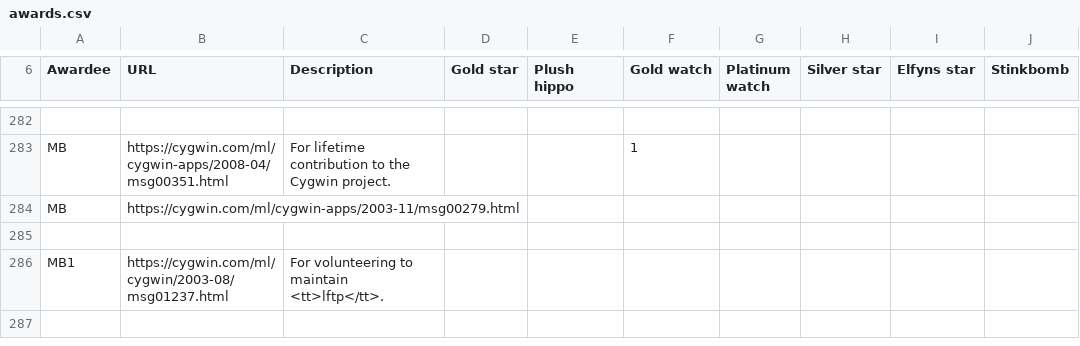
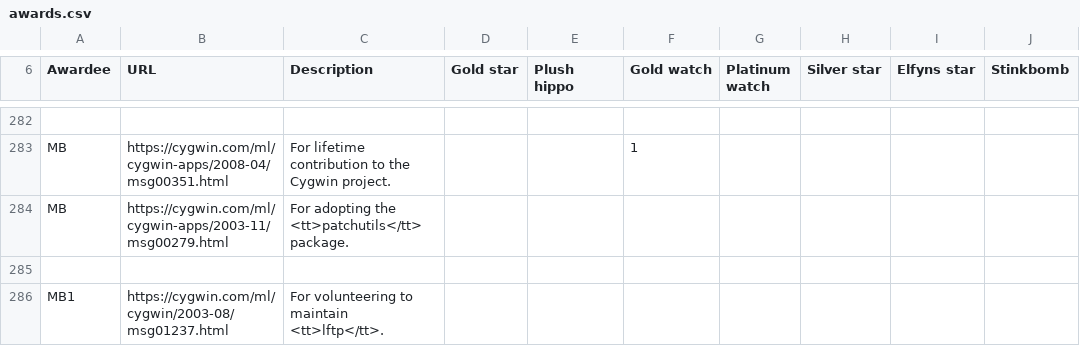
Before and after one commit to jhauga/cygwin-htdocs, a CSV file: goldstars/src/awards.csv, drawn as a sheet; only a part is shown, gaps mark what is left out; the shorter side is filled out with more unchanged rows; the diff names each change by its address in the sheet, - before the commit and + after, or states it on an @@ line.

Commit message:
Fill in reason for Max's gold star

```diff
--- a/goldstars/src/awards.csv
+++ b/goldstars/src/awards.csv
-C284 (Description): (empty)
+C284 (Description): For adopting the <tt>patchutils</tt> package.
```
